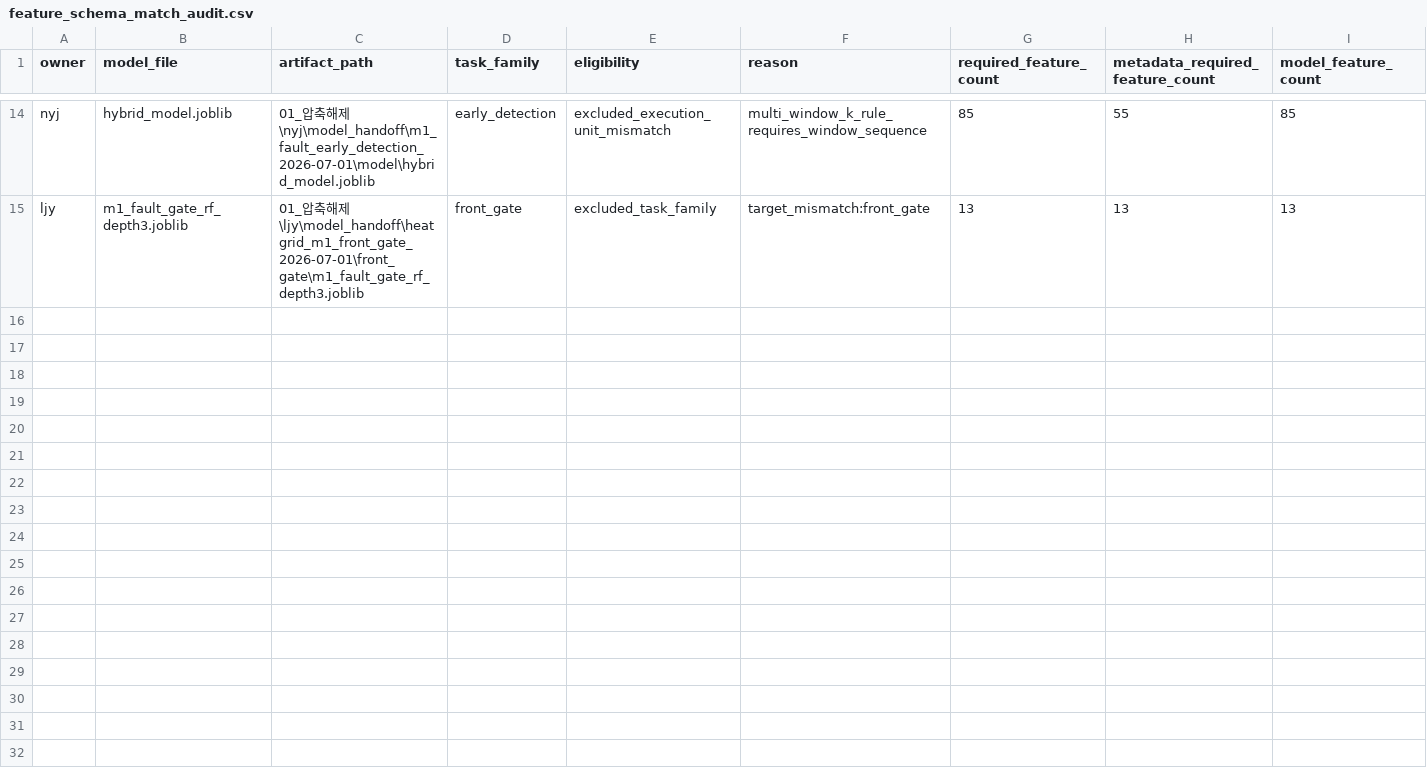
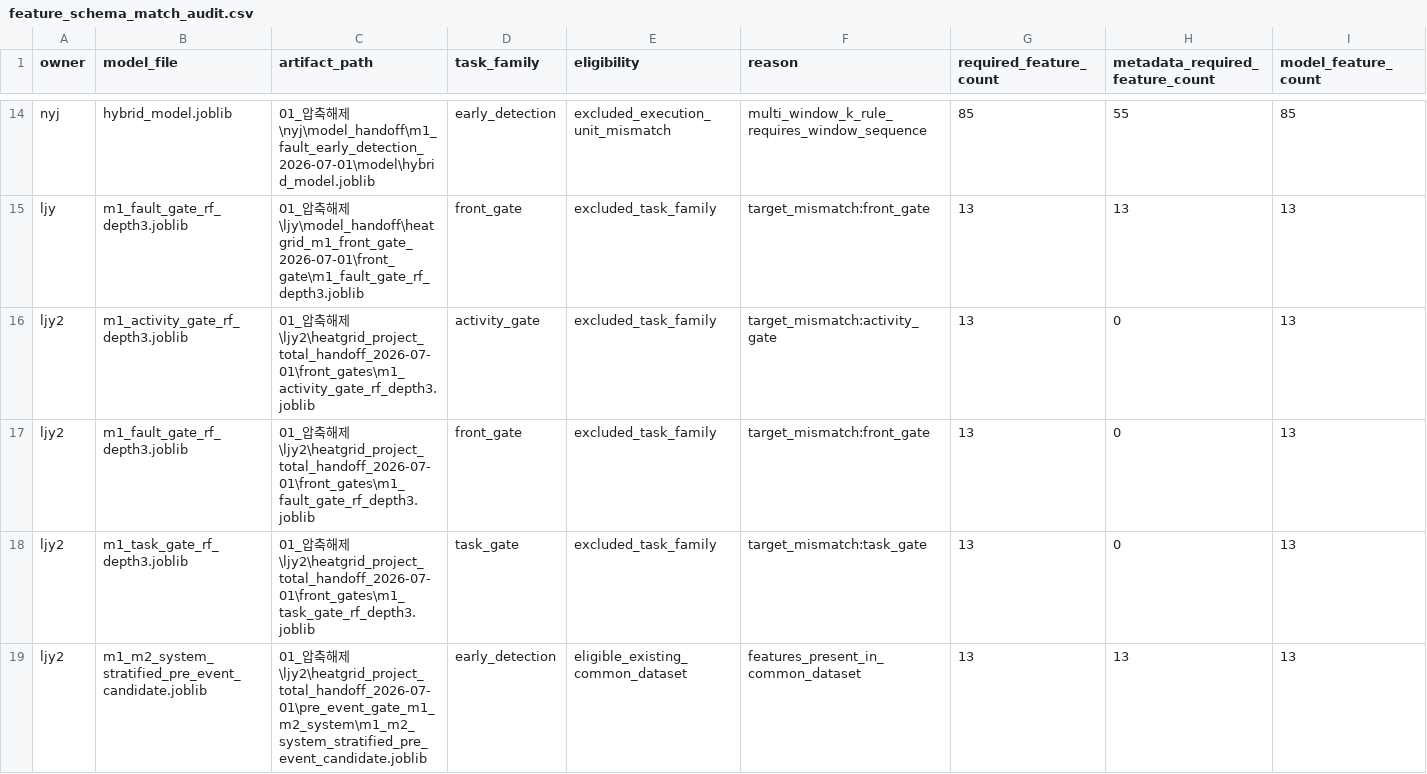
Before and after one commit to jiyang-lee/3rd_project_for_ML, a CSV file: 10_모델비교/04_산출물/feature_schema_match_audit.csv, drawn as a sheet; only a part is shown, gaps mark what is left out; rows hold the shown columns only; the diff names each change by its address in the sheet, - before the commit and + after, or states it on an @@ line.

Commit message:
feat: 모델 handoff 비교 브랜치 산출물 추가

```diff
--- a/10_모델비교/04_산출물/feature_schema_match_audit.csv
+++ b/10_모델비교/04_산출물/feature_schema_match_audit.csv
+row 16: ljy2 | m1_activity_gate_rf_depth3.joblib | 01_압축해제\ljy2\heatgrid_project_total_handoff_2026-07-01\front_gates\m1_activity_gate_rf_depth3.joblib | activity_gate | excluded_task_family | target_mismatch:activity_gate | 13 | 0 | 13
+row 17: ljy2 | m1_fault_gate_rf_depth3.joblib | 01_압축해제\ljy2\heatgrid_project_total_handoff_2026-07-01\front_gates\m1_fault_gate_rf_depth3.joblib | front_gate | excluded_task_family | target_mismatch:front_gate | 13 | 0 | 13
+row 18: ljy2 | m1_task_gate_rf_depth3.joblib | 01_압축해제\ljy2\heatgrid_project_total_handoff_2026-07-01\front_gates\m1_task_gate_rf_depth3.joblib | task_gate | excluded_task_family | target_mismatch:task_gate | 13 | 0 | 13
+row 19: ljy2 | m1_m2_system_stratified_pre_event_candidate.joblib | 01_압축해제\ljy2\heatgrid_project_total_handoff_2026-07-01\pre_event_gate_m1_m2_system\m1_m2_system_stratified_pre_event_candidate.joblib | early_detection | eligible_existing_common_dataset | features_present_in_common_dataset | 13 | 13 | 13
```
Also changed, not shown: 10_모델비교/04_산출물/common_pre_event_leaderboard.csv, 10_모델비교/04_산출물/front_gate_leaderboard.csv, 22 other files.
